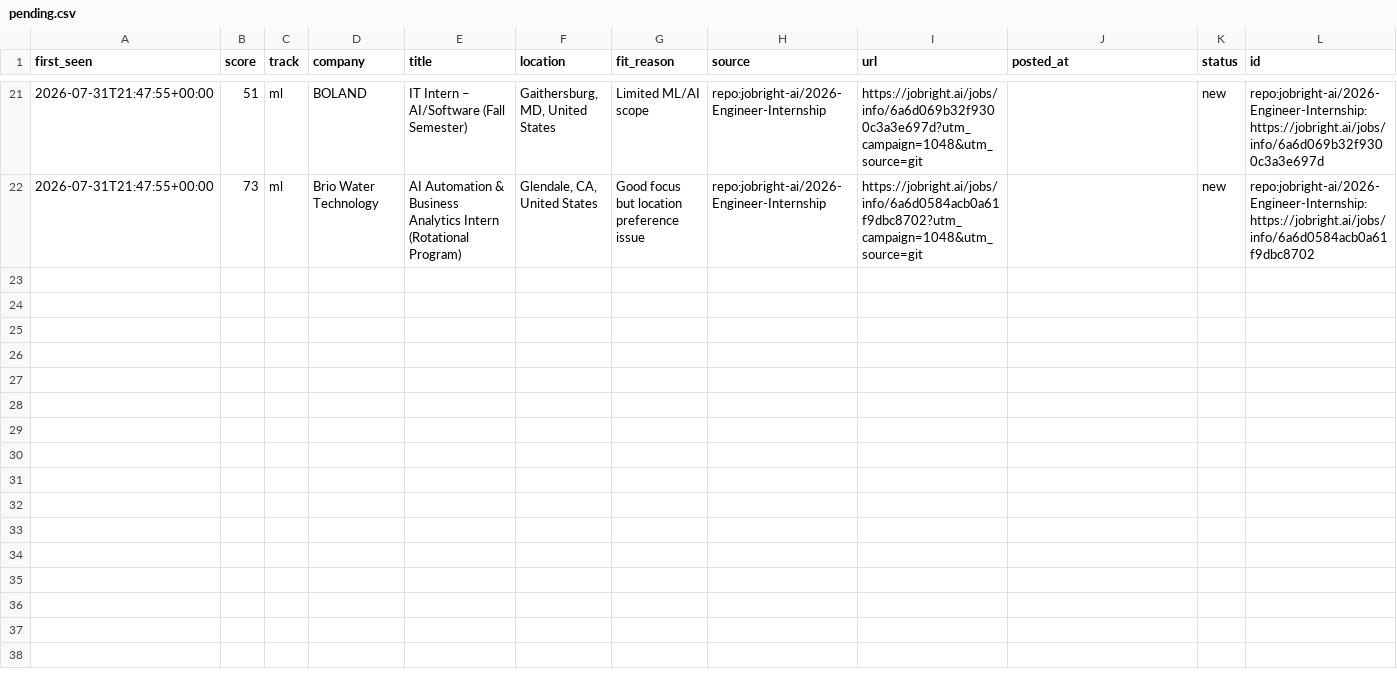
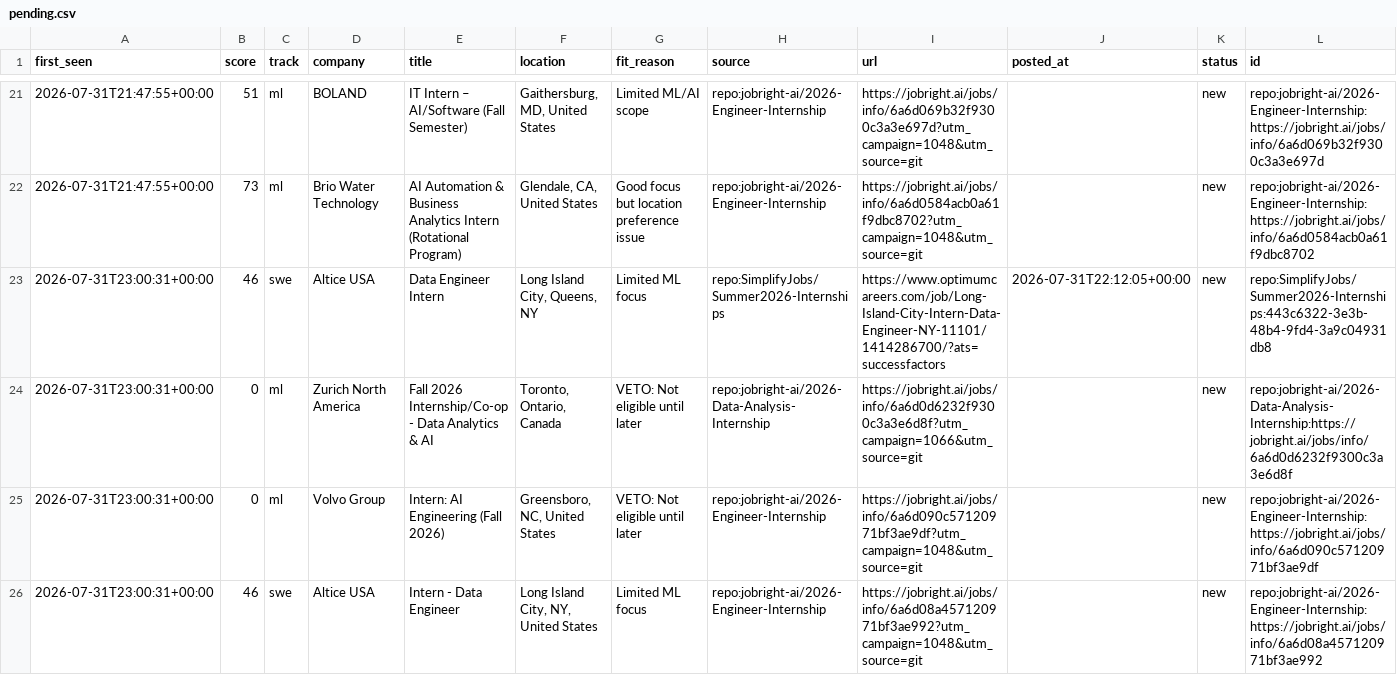
Before and after one commit to ShuklaA11/Sentinel, a CSV file: data/pending.csv, drawn as a sheet; only a part is shown, gaps mark what is left out; the diff names each change by its address in the sheet, - before the commit and + after, or states it on an @@ line.

```diff
--- a/data/pending.csv
+++ b/data/pending.csv
+row 23: 2026-07-31T23:00:31+00:00 | 46 | swe | Altice USA | Data Engineer Intern | Long Island City, Queens, NY | Limited ML focus | repo:SimplifyJobs/Summer2026-Internships | https://www.optimumcareers.com/job/Long-Island-City-Intern-Data-Engineer-NY-11101/1414286700/?ats=successfactors | 2026-07-31T22:12:05+00:00 | new | repo:SimplifyJobs/Summer2026-Internships:443c6322-3e3b-48b4-9fd4-3a9c04931db8
+row 24: 2026-07-31T23:00:31+00:00 | 0 | ml | Zurich North America | Fall 2026 Internship/Co-op - Data Analytics & AI | Toronto, Ontario, Canada | VETO: Not eligible until later | repo:jobright-ai/2026-Data-Analysis-Internship | https://jobright.ai/jobs/info/6a6d0d6232f9300c3a3e6d8f?utm_campaign=1066&utm_source=git |  | new | repo:jobright-ai/2026-Data-Analysis-Internship:https://jobright.ai/jobs/info/6a6d0d6232f9300c3a3e6d8f
+row 25: 2026-07-31T23:00:31+00:00 | 0 | ml | Volvo Group | Intern: AI Engineering (Fall 2026) | Greensboro, NC, United States | VETO: Not eligible until later | repo:jobright-ai/2026-Engineer-Internship | https://jobright.ai/jobs/info/6a6d090c57120971bf3ae9df?utm_campaign=1048&utm_source=git |  | new | repo:jobright-ai/2026-Engineer-Internship:https://jobright.ai/jobs/info/6a6d090c57120971bf3ae9df
+row 26: 2026-07-31T23:00:31+00:00 | 46 | swe | Altice USA | Intern - Data Engineer | Long Island City, NY, United States | Limited ML focus | repo:jobright-ai/2026-Engineer-Internship | https://jobright.ai/jobs/info/6a6d08a457120971bf3ae992?utm_campaign=1048&utm_source=git |  | new | repo:jobright-ai/2026-Engineer-Internship:https://jobright.ai/jobs/info/6a6d08a457120971bf3ae992
```
Also changed, not shown: 2 other files.
